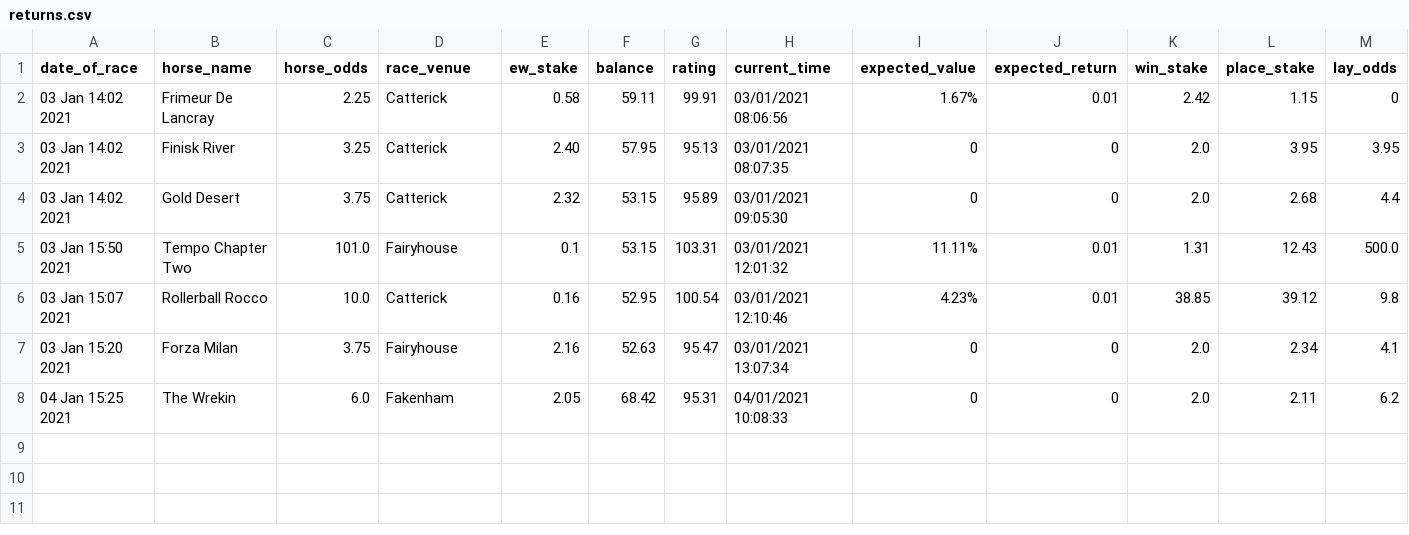
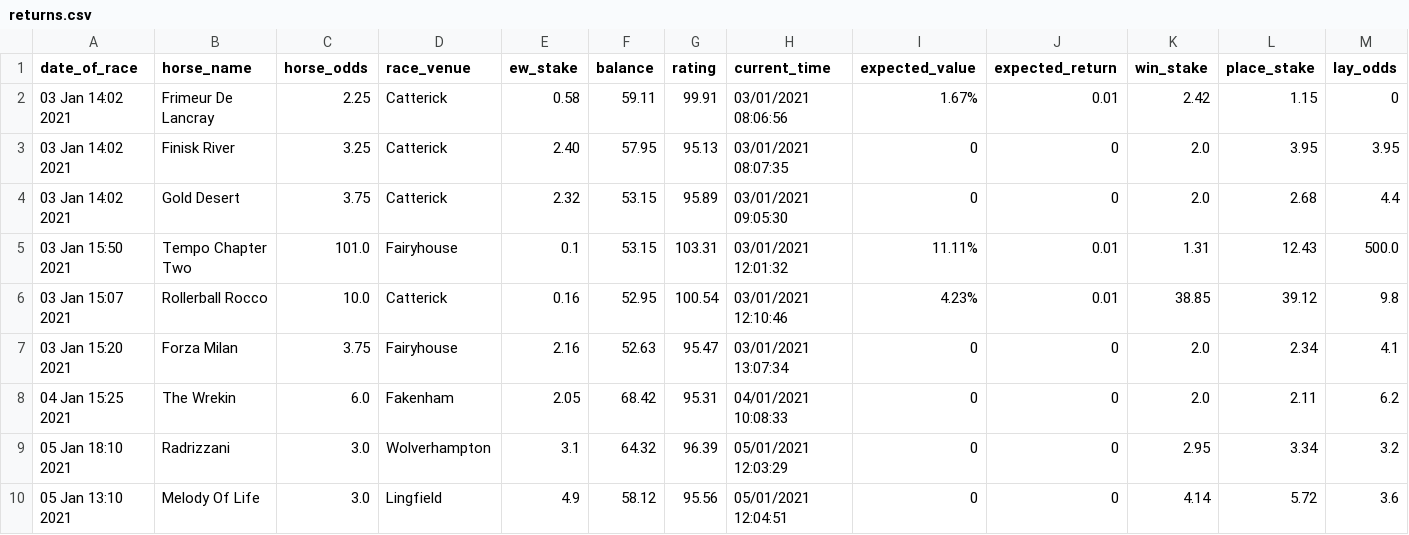
Before and after one commit to tom-pollak/each-way-matcher, a CSV file: returns/returns.csv, drawn as a sheet; only a part is shown; rows hold the shown columns only; the diff names each change by its address in the sheet, - before the commit and + after, or states it on an @@ line.

Commit message:
update returns

```diff
--- a/returns/returns.csv
+++ b/returns/returns.csv
+row 9: 05 Jan 18:10 2021 | Radrizzani | 3.0 | Wolverhampton | 3.1 | 64.32 | 96.39 | 05/01/2021 12:03:29 | 0 | 0 | 2.95 | 3.34 | 3.2
+row 10: 05 Jan 13:10 2021 | Melody Of Life | 3.0 | Lingfield | 4.9 | 58.12 | 95.56 | 05/01/2021 12:04:51 | 0 | 0 | 4.14 | 5.72 | 3.6
```
Also changed, not shown: 1 other file.
